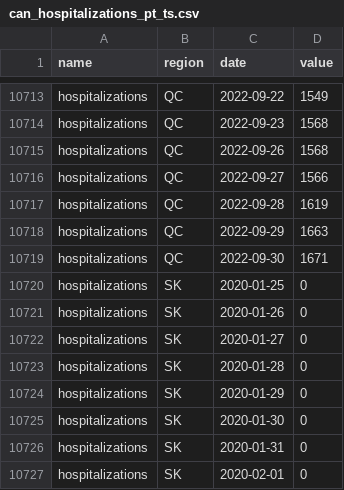
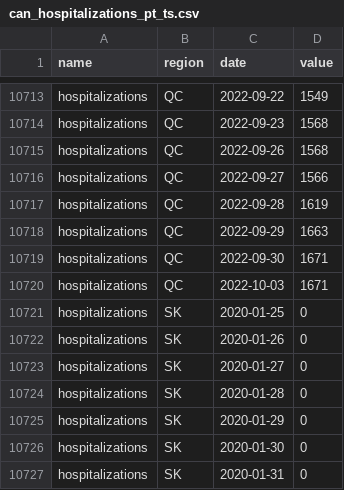
Before and after one commit to ccodwg/CovidTimelineCanada, a CSV file: raw_data/covid19tracker/can_hospitalizations_pt_ts.csv, drawn as a sheet; only a part is shown, gaps mark what is left out; the shorter side is filled out with more unchanged rows; the diff names each change by its address in the sheet, - before the commit and + after, or states it on an @@ line.

Commit message:
Update data: 2022-10-04 10:08 EDT

```diff
--- a/raw_data/covid19tracker/can_hospitalizations_pt_ts.csv
+++ b/raw_data/covid19tracker/can_hospitalizations_pt_ts.csv
+row 10720: hospitalizations | QC | 2022-10-03 | 1671
```
Also changed, not shown: raw_data/covid19tracker/can_icu_pt_ts.csv, 1 other file.
